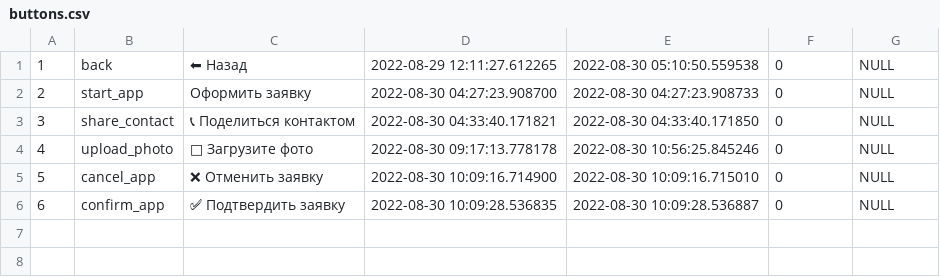
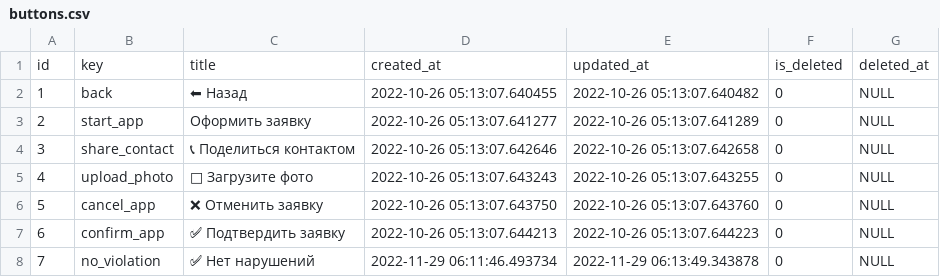
Before and after one commit to makrodev/iso_back, a CSV file: media/csv/buttons.csv, drawn as a sheet.

```diff
--- a/media/csv/buttons.csv
+++ b/media/csv/buttons.csv
@@ -1,6 +1,8 @@
-"1","back","⬅ Назад","2022-08-29 12:11:27.612265","2022-08-30 05:10:50.559538","0",NULL
-"2","start_app","Оформить заявку","2022-08-30 04:27:23.908700","2022-08-30 04:27:23.908733","0",NULL
-"3","share_contact","📞 Поделиться контактом","2022-08-30 04:33:40.171821","2022-08-30 04:33:40.171850","0",NULL
-"4","upload_photo","📎 Загрузите фото","2022-08-30 09:17:13.778178","2022-08-30 10:56:25.845246","0",NULL
-"5","cancel_app","❌ Отменить заявку","2022-08-30 10:09:16.714900","2022-08-30 10:09:16.715010","0",NULL
-"6","confirm_app","✅ Подтвердить заявку","2022-08-30 10:09:28.536835","2022-08-30 10:09:28.536887","0",NULL
+"id","key","title","created_at","updated_at","is_deleted","deleted_at"
+"1","back","⬅ Назад","2022-10-26 05:13:07.640455","2022-10-26 05:13:07.640482","0",NULL
+"2","start_app","Оформить заявку","2022-10-26 05:13:07.641277","2022-10-26 05:13:07.641289","0",NULL
+"3","share_contact","📞 Поделиться контактом","2022-10-26 05:13:07.642646","2022-10-26 05:13:07.642658","0",NULL
+"4","upload_photo","📎 Загрузите фото","2022-10-26 05:13:07.643243","2022-10-26 05:13:07.643255","0",NULL
+"5","cancel_app","❌ Отменить заявку","2022-10-26 05:13:07.643750","2022-10-26 05:13:07.643760","0",NULL
+"6","confirm_app","✅ Подтвердить заявку","2022-10-26 05:13:07.644213","2022-10-26 05:13:07.644223","0",NULL
+"7","no_violation","✅ Нет нарушений","2022-11-29 06:11:46.493734","2022-11-29 06:13:49.343878","0",NULL
```
Also changed, not shown: media/csv/contents.csv, 4 other files.
